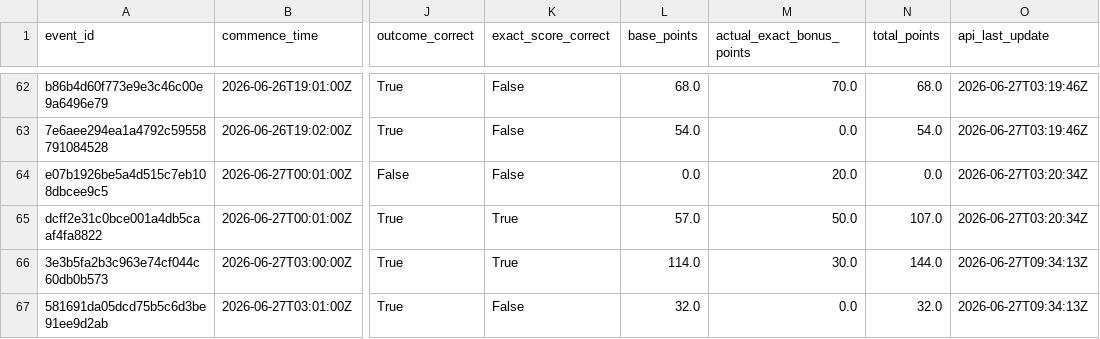
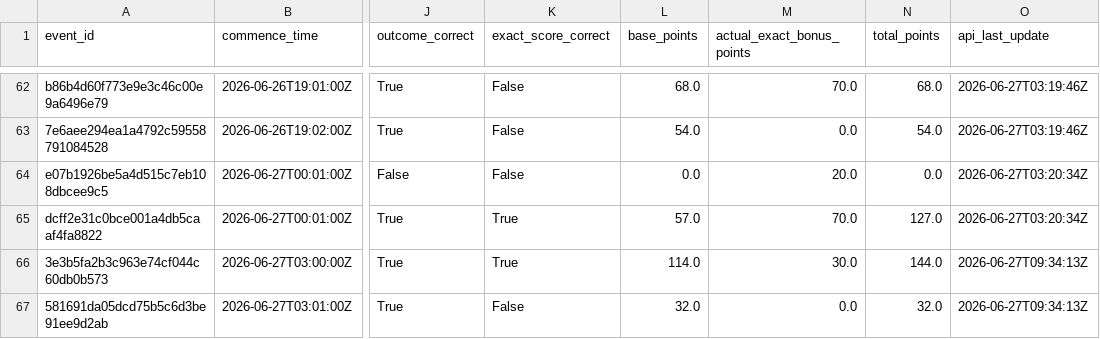
Before and after one commit to ManuelFay/mpp, a CSV file: data/mpg/completed_games.csv, drawn as a sheet; only a part is shown, gaps mark what is left out; the diff names each change by its address in the sheet, - before the commit and + after, or states it on an @@ line.

```diff
--- a/data/mpg/completed_games.csv
+++ b/data/mpg/completed_games.csv
-M65 (actual_exact_bonus_points): 50.0
+M65 (actual_exact_bonus_points): 70.0
-N65 (total_points): 107.0
+N65 (total_points): 127.0
```
Also changed, not shown: data/analysis/strategy_simulations/bookmaker_injected/completed_top1_results.csv, 12 other files.
